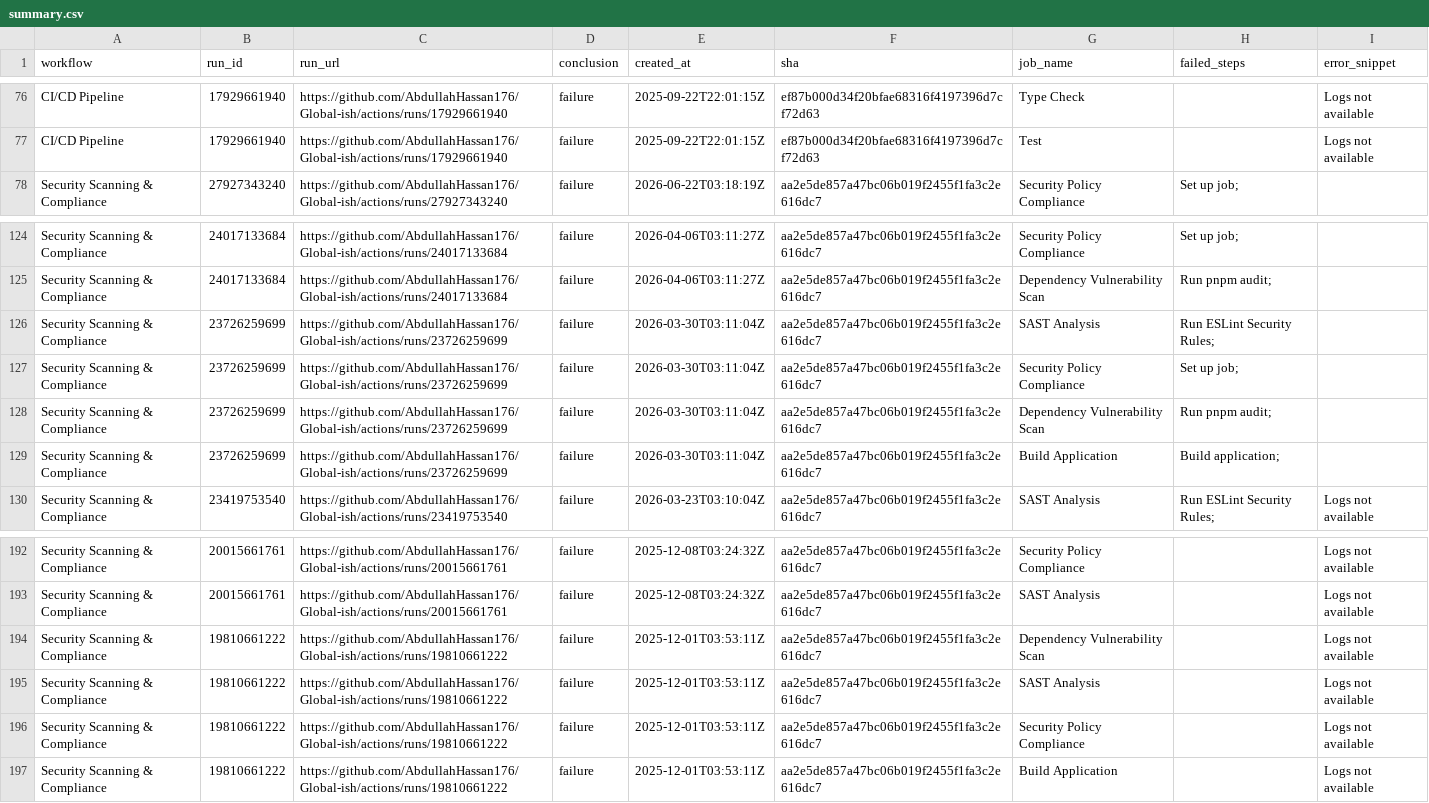
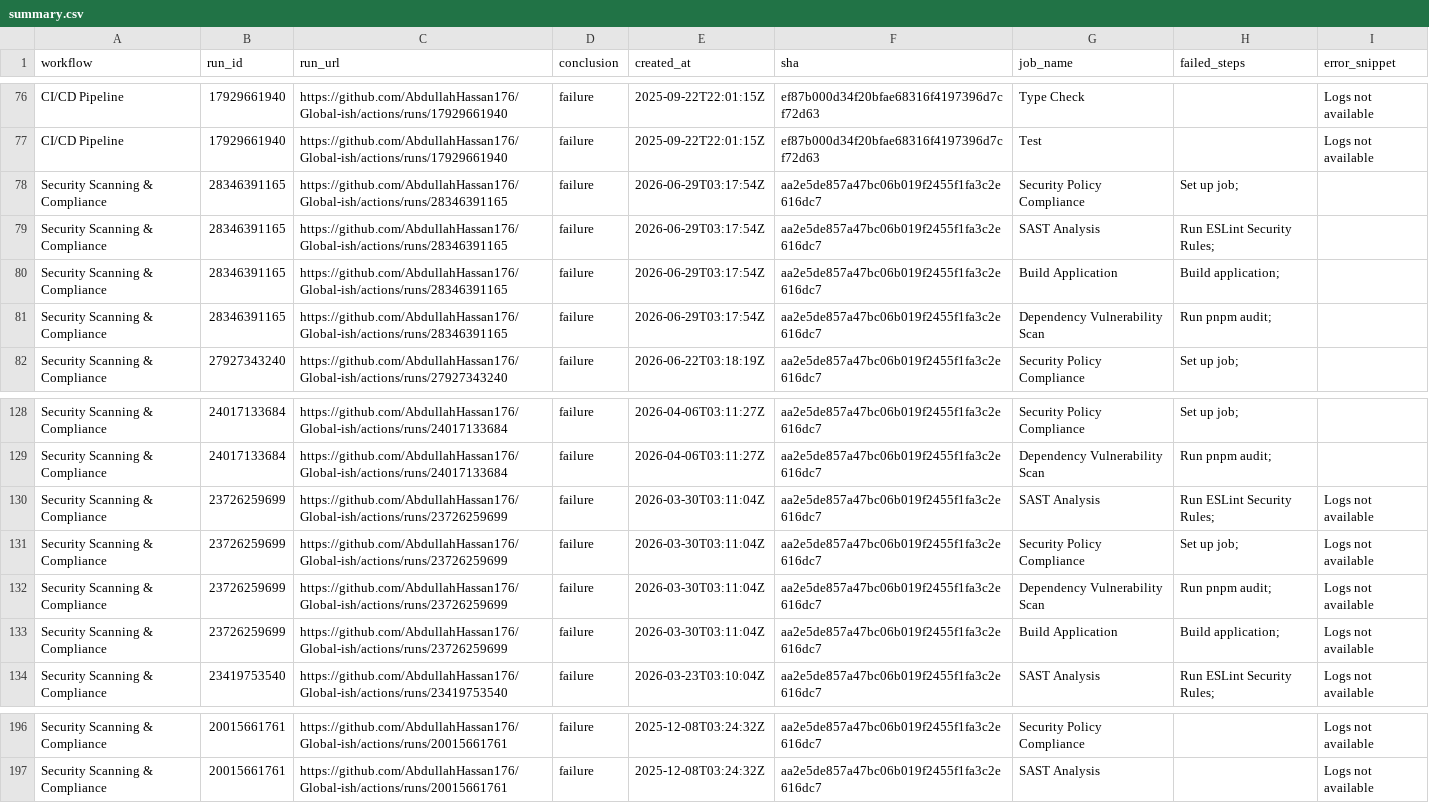
Before and after one commit to AbdullahHassan176/Global-ish, a CSV file: reports/summary.csv, drawn as a sheet; only a part is shown, gaps mark what is left out.

```diff
--- a/reports/summary.csv
+++ b/reports/summary.csv
@@ -77,2 +77,6 @@ CI/CD Pipeline,17929661940,https://github.com/AbdullahHassan176/Global-ish/actio
 CI/CD Pipeline,17929661940,https://github.com/AbdullahHassan176/Global-ish/actions/runs/17929661940,failure,2025-09-22T22:01:15Z,ef87b000d34f20bfae68316f4197396d7cf72d63,Test,,Logs not available
+Security Scanning & Compliance,28346391165,https://github.com/AbdullahHassan176/Global-ish/actions/runs/28346391165,failure,2026-06-29T03:17:54Z,aa2e5de857a47bc06b019f2455f1fa3c2e616dc7,Security Policy Compliance,Set up job;,
+Security Scanning & Compliance,28346391165,https://github.com/AbdullahHassan176/Global-ish/actions/runs/28346391165,failure,2026-06-29T03:17:54Z,aa2e5de857a47bc06b019f2455f1fa3c2e616dc7,SAST Analysis,Run ESLint Security Rules;,
+Security Scanning & Compliance,28346391165,https://github.com/AbdullahHassan176/Global-ish/actions/runs/28346391165,failure,2026-06-29T03:17:54Z,aa2e5de857a47bc06b019f2455f1fa3c2e616dc7,Build Application,Build application;,
+Security Scanning & Compliance,28346391165,https://github.com/AbdullahHassan176/Global-ish/actions/runs/28346391165,failure,2026-06-29T03:17:54Z,aa2e5de857a47bc06b019f2455f1fa3c2e616dc7,Dependency Vulnerability Scan,Run pnpm audit;,
 Security Scanning & Compliance,27927343240,https://github.com/AbdullahHassan176/Global-ish/actions/runs/27927343240,failure,2026-06-22T03:18:19Z,aa2e5de857a47bc06b019f2455f1fa3c2e616dc7,Security Policy Compliance,Set up job;,
@@ -125,6 +129,6 @@ Security Scanning & Compliance,24017133684,https://github.com/AbdullahHassan176/
 Security Scanning & Compliance,24017133684,https://github.com/AbdullahHassan176/Global-ish/actions/runs/24017133684,failure,2026-04-06T03:11:27Z,aa2e5de857a47bc06b019f2455f1fa3c2e616dc7,Dependency Vulnerability Scan,Run pnpm audit;,
-Security Scanning & Compliance,23726259699,https://github.com/AbdullahHassan176/Global-ish/actions/runs/23726259699,failure,2026-03-30T03:11:04Z,aa2e5de857a47bc06b019f2455f1fa3c2e616dc7,SAST Analysis,Run ESLint Security Rules;,
-Security Scanning & Compliance,23726259699,https://github.com/AbdullahHassan176/Global-ish/actions/runs/23726259699,failure,2026-03-30T03:11:04Z,aa2e5de857a47bc06b019f2455f1fa3c2e616dc7,Security Policy Compliance,Set up job;,
-Security Scanning & Compliance,23726259699,https://github.com/AbdullahHassan176/Global-ish/actions/runs/23726259699,failure,2026-03-30T03:11:04Z,aa2e5de857a47bc06b019f2455f1fa3c2e616dc7,Dependency Vulnerability Scan,Run pnpm audit;,
-Security Scanning & Compliance,23726259699,https://github.com/AbdullahHassan176/Global-ish/actions/runs/23726259699,failure,2026-03-30T03:11:04Z,aa2e5de857a47bc06b019f2455f1fa3c2e616dc7,Build Application,Build application;,
+Security Scanning & Compliance,23726259699,https://github.com/AbdullahHassan176/Global-ish/actions/runs/23726259699,failure,2026-03-30T03:11:04Z,aa2e5de857a47bc06b019f2455f1fa3c2e616dc7,SAST Analysis,Run ESLint Security Rules;,Logs not available
+Security Scanning & Compliance,23726259699,https://github.com/AbdullahHassan176/Global-ish/actions/runs/23726259699,failure,2026-03-30T03:11:04Z,aa2e5de857a47bc06b019f2455f1fa3c2e616dc7,Security Policy Compliance,Set up job;,Logs not available
+Security Scanning & Compliance,23726259699,https://github.com/AbdullahHassan176/Global-ish/actions/runs/23726259699,failure,2026-03-30T03:11:04Z,aa2e5de857a47bc06b019f2455f1fa3c2e616dc7,Dependency Vulnerability Scan,Run pnpm audit;,Logs not available
+Security Scanning & Compliance,23726259699,https://github.com/AbdullahHassan176/Global-ish/actions/runs/23726259699,failure,2026-03-30T03:11:04Z,aa2e5de857a47bc06b019f2455f1fa3c2e616dc7,Build Application,Build application;,Logs not available
 Security Scanning & Compliance,23419753540,https://github.com/AbdullahHassan176/Global-ish/actions/runs/23419753540,failure,2026-03-23T03:10:04Z,aa2e5de857a47bc06b019f2455f1fa3c2e616dc7,SAST Analysis,Run ESLint Security Rules;,Logs not available
@@ -193,5 +197 @@ Security Scanning & Compliance,20015661761,https://github.com/AbdullahHassan176/
 Security Scanning & Compliance,20015661761,https://github.com/AbdullahHassan176/Global-ish/actions/runs/20015661761,failure,2025-12-08T03:24:32Z,aa2e5de857a47bc06b019f2455f1fa3c2e616dc7,SAST Analysis,,Logs not available
-Security Scanning & Compliance,19810661222,https://github.com/AbdullahHassan176/Global-ish/actions/runs/19810661222,failure,2025-12-01T03:53:11Z,aa2e5de857a47bc06b019f2455f1fa3c2e616dc7,Dependency Vulnerability Scan,,Logs not available
-Security Scanning & Compliance,19810661222,https://github.com/AbdullahHassan176/Global-ish/actions/runs/19810661222,failure,2025-12-01T03:53:11Z,aa2e5de857a47bc06b019f2455f1fa3c2e616dc7,SAST Analysis,,Logs not available
-Security Scanning & Compliance,19810661222,https://github.com/AbdullahHassan176/Global-ish/actions/runs/19810661222,failure,2025-12-01T03:53:11Z,aa2e5de857a47bc06b019f2455f1fa3c2e616dc7,Security Policy Compliance,,Logs not available
-Security Scanning & Compliance,19810661222,https://github.com/AbdullahHassan176/Global-ish/actions/runs/19810661222,failure,2025-12-01T03:53:11Z,aa2e5de857a47bc06b019f2455f1fa3c2e616dc7,Build Application,,Logs not available
```
Also changed, not shown: 1 other file.
